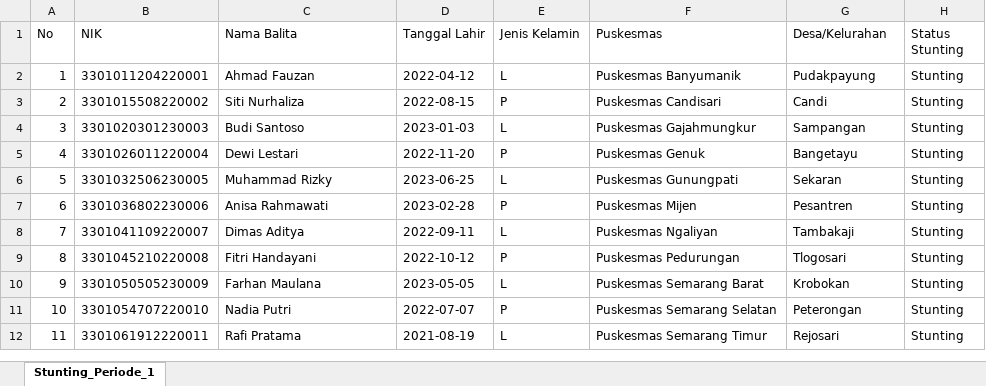
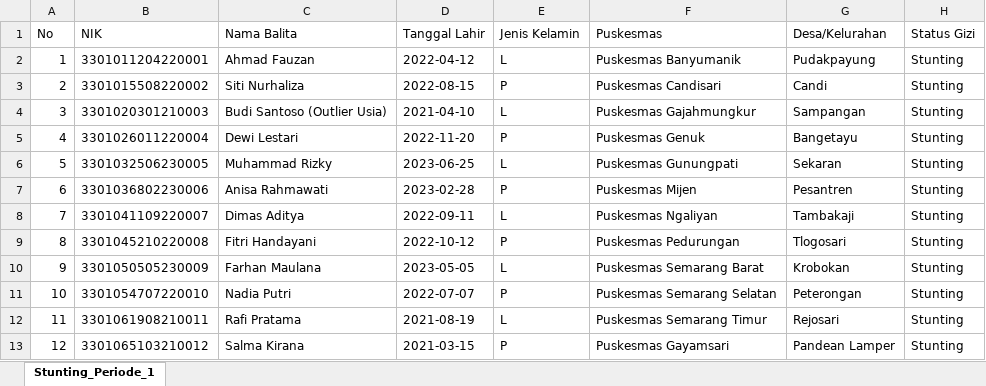
Before and after one commit to pratamabintang/prevalence, an Excel workbook: public/data/sample-stunting-periode-1.xlsx, sheet Stunting_Periode_1, drawn as a sheet; values as stored, in another font and other column widths than the file's, no borders; the diff names each change by its address in the sheet, - before the commit and + after, or states it on an @@ line.

Commit message:
feat(cohort): add age outlier detection for children >=60 months in period 2 and update sample data

```diff
--- a/public/data/sample-stunting-periode-1.xlsx (sheet Stunting_Periode_1)
+++ b/public/data/sample-stunting-periode-1.xlsx (sheet Stunting_Periode_1)
-H1: Status Stunting
+H1: Status Gizi
-B4 (NIK): 3301020301230003
+B4 (NIK): 3301020301210003
-C4 (Nama Balita): Budi Santoso
+C4 (Nama Balita): Budi Santoso (Outlier Usia)
-D4 (Tanggal Lahir): 2023-01-03
+D4 (Tanggal Lahir): 2021-04-10
-B12 (NIK): 3301061912220011
+B12 (NIK): 3301061908210011
+row 13: 12 | 3301065103210012 | Salma Kirana | 2021-03-15 | P | Puskesmas Gayamsari | Pandean Lamper | Stunting
```
Also changed, not shown: public/data/sample-stunting-periode-2.xlsx, 7 other files.
